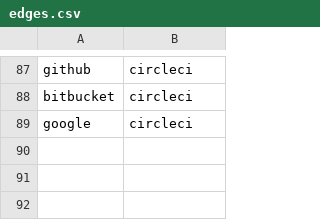
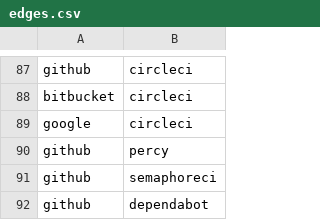
Before and after one commit to adriens/my-cloud-connections, a CSV file: edges.csv, drawn as a sheet; only a part is shown, gaps mark what is left out; the diff names each change by its address in the sheet, - before the commit and + after, or states it on an @@ line.

```diff
--- a/edges.csv
+++ b/edges.csv
+row 90: github | percy
+row 91: github | semaphoreci
+row 92: github | dependabot
```
Also changed, not shown: nodes.csv.
